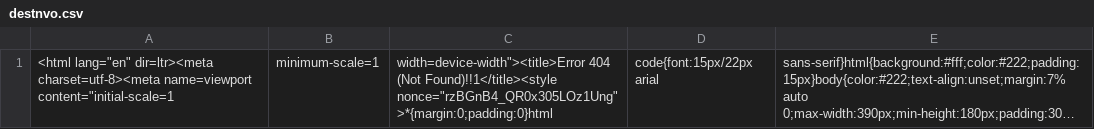
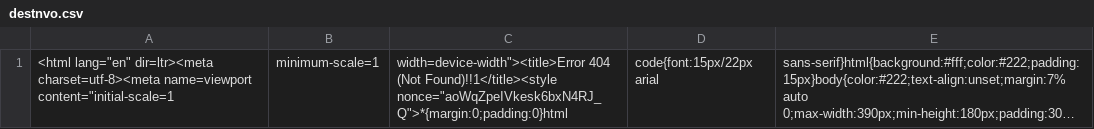
Before and after one commit to nubecafiver/destinatarios, a CSV file: destnvo.csv, drawn as a sheet; long unchanged cells end in …; the diff names each change by its address in the sheet, - before the commit and + after, or states it on an @@ line.

```diff
--- a/destnvo.csv
+++ b/destnvo.csv
-C1: …(Not Found)!!1</title><style nonce="rzBGnB4_QR0x305LOz1Ung">*{margin:0;padding:0}html
+C1: …(Not Found)!!1</title><style nonce="aoWqZpeIVkesk6bxN4RJ_Q">*{margin:0;padding:0}html
```
